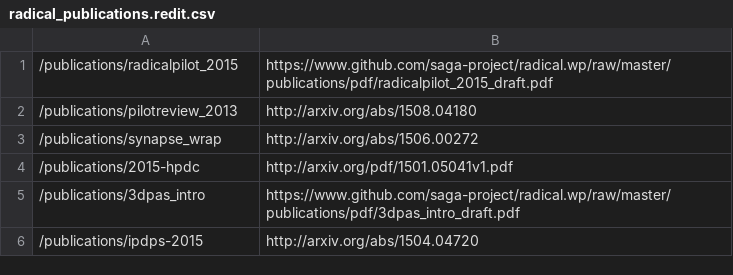
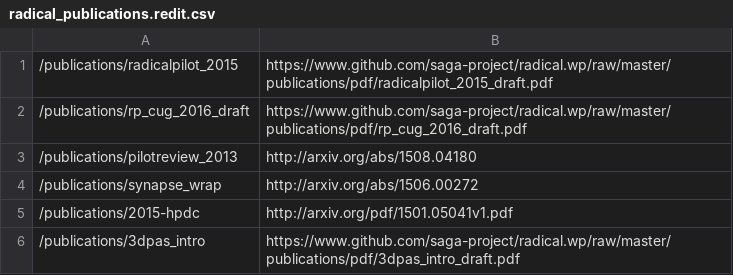
Before and after one commit to saga-project/radical.wp, a CSV file: publications/radical_publications.redit.csv, drawn as a sheet; only a part is shown; the shorter side is filled out with more unchanged rows.

Commit message:
add cug draft

```diff
--- a/publications/radical_publications.redit.csv
+++ b/publications/radical_publications.redit.csv
@@ -1,2 +1,3 @@
 /publications/radicalpilot_2015,https://www.github.com/saga-project/radical.wp/raw/master/publications/pdf/radicalpilot_2015_draft.pdf
+/publications/rp_cug_2016_draft,https://www.github.com/saga-project/radical.wp/raw/master/publications/pdf/rp_cug_2016_draft.pdf
 /publications/pilotreview_2013,http://arxiv.org/abs/1508.04180
```
Also changed, not shown: 7 other files.
